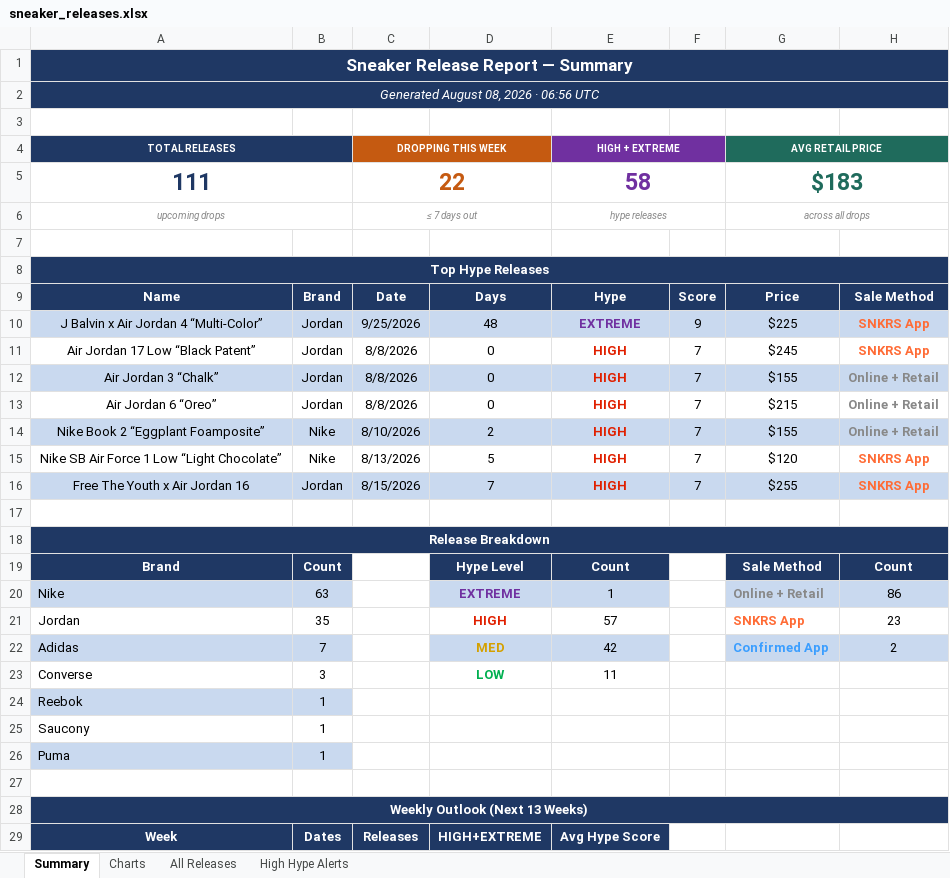
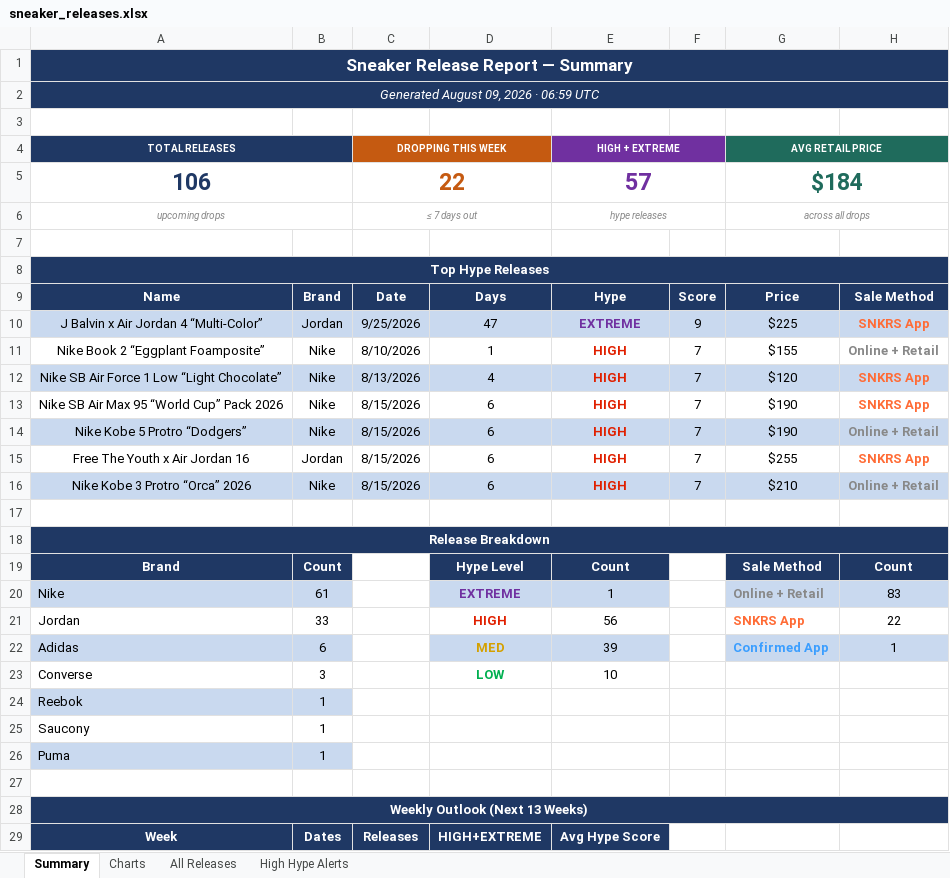
Before and after one commit to lordnader2002-sudo/Shoe-Tracker-v2, an Excel workbook: docs/data/sneaker_releases.xlsx, sheet Summary, drawn as a sheet; only a part is shown; values as stored, in another font and other column widths than the file's, no borders; removed rows and columns are numbered as before the commit, all else as after; the diff covers the shown part only; the diff names each change by its address in the sheet, - before the commit and + after, or states it on an @@ line.

```diff
--- a/docs/data/sneaker_releases.xlsx (sheet Summary)
+++ b/docs/data/sneaker_releases.xlsx (sheet Summary)
-A2 (TOTAL RELEASES): Generated August 08, 2026 · 06:56 UTC
+A2 (TOTAL RELEASES): Generated August 09, 2026 · 06:59 UTC
-row 5: 111 |  | 22 |  | 58 |  | $183
+row 5: 106 |  | 22 |  | 57 |  | $184
-D10: 48
+D10: 47
-row 11: Air Jordan 17 Low “Black Patent” | Jordan | 8/8/2026 | 0 | HIGH | 7 | $245 | SNKRS App
-row 12: Air Jordan 3 “Chalk” | Jordan | 8/8/2026 | 0 | HIGH | 7 | $155 | Online + Retail
-row 13: Air Jordan 6 “Oreo” | Jordan | 8/8/2026 | 0 | HIGH | 7 | $215 | Online + Retail
-A11:H11 fill: #C9D9EF
+A11:H11 fill: none
-D11: 2
+D11: 1
-A12:H12 fill: none
+A12:H12 fill: #C9D9EF
-D12: 5
+D12: 4
+row 13: Nike SB Air Max 95 “World Cup” Pack 2026 | Nike | 8/15/2026 | 6 | HIGH | 7 | $190 | SNKRS App
+row 14: Nike Kobe 5 Protro “Dodgers” | Nike | 8/15/2026 | 6 | HIGH | 7 | $190 | Online + Retail
-A15:H15 fill: #C9D9EF
+A15:H15 fill: none
-D15: 7
+D15: 6
+row 16: Nike Kobe 3 Protro “Orca” 2026 | Nike | 8/15/2026 | 6 | HIGH | 7 | $210 | Online + Retail
-B20: 63
+B20: 61
-H20: 86
+H20: 83
-B21: 35
+B21: 33
-E21 (HIGH + EXTREME): 57
+E21 (HIGH + EXTREME): 56
-H21: 23
+H21: 22
-B22: 7
+B22: 6
-E22 (HIGH + EXTREME): 42
+E22 (HIGH + EXTREME): 39
-H22: 2
+H22: 1
-E23 (HIGH + EXTREME): 11
+E23 (HIGH + EXTREME): 10
```
Also changed, not shown: 43 edited cells elsewhere in this sheet, sheet All Releases, sheet High Hype Alerts, sheet Charts, reports/sneaker_releases.xlsx, 1 other file.
